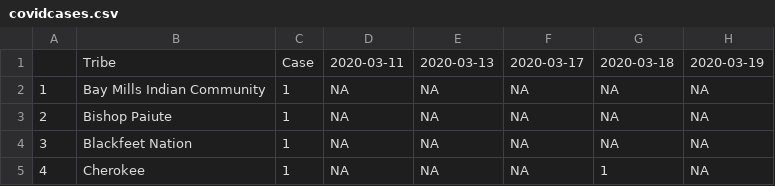
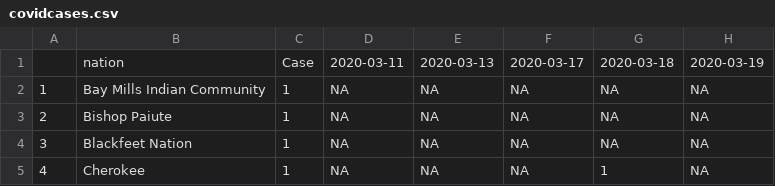
Before and after one commit to mtso23/covid_ndnCountry, a CSV file: covidcases.csv, drawn as a sheet; only a part is shown; the diff names each change by its address in the sheet, - before the commit and + after, or states it on an @@ line.

Commit message:
Field name update

```diff
--- a/covidcases.csv
+++ b/covidcases.csv
-B1: Tribe
+B1: nation
```
